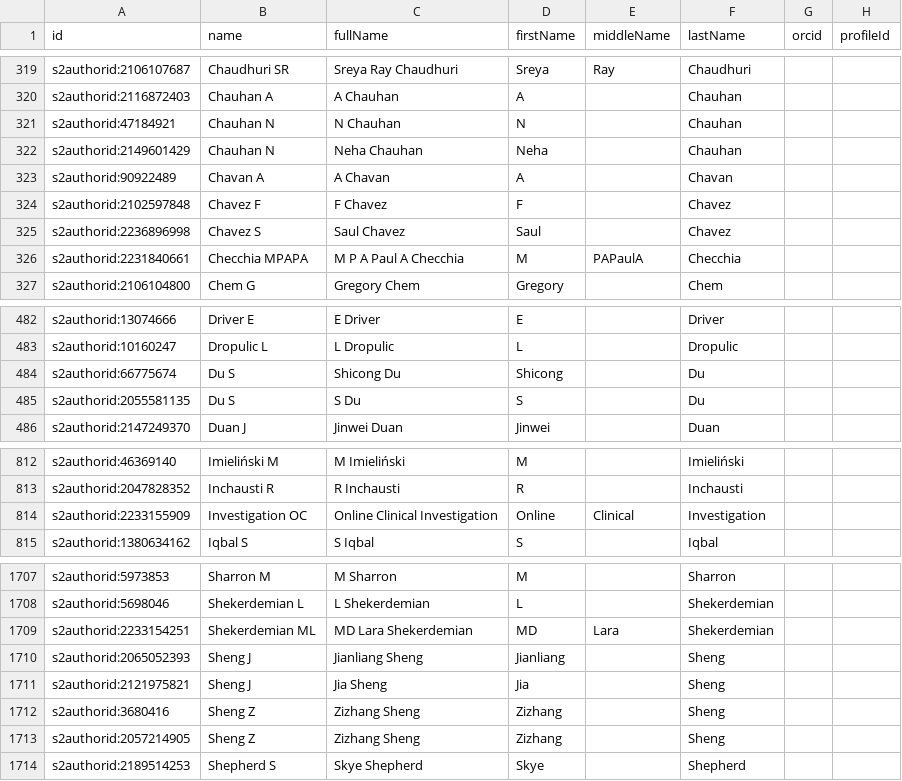
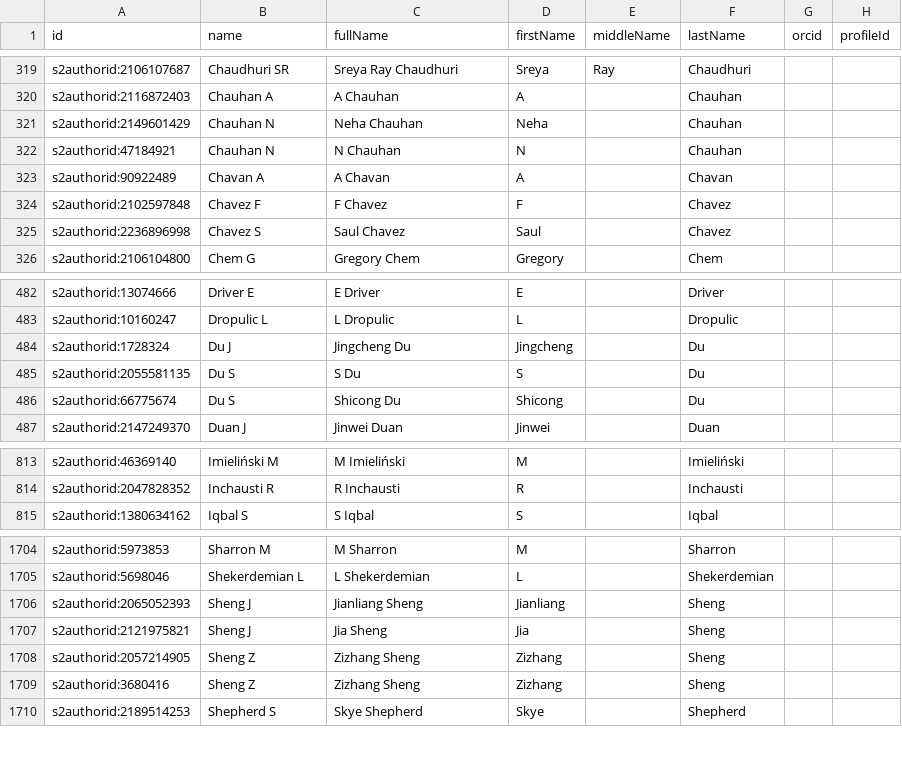
Before and after one commit to radxrad/radx-kg, a CSV file: kg/data/nodes/Researcher_primary_coauthors.csv (was kg/data/nodes/Researcher_other.csv), drawn as a sheet; only a part is shown, gaps mark what is left out; the diff covers the shown part only.

```diff
--- a/kg/data/nodes/Researcher_other.csv
+++ b/kg/data/nodes/Researcher_primary_coauthors.csv
@@ -320,4 +320,4 @@ s2authorid:2106107687,Chaudhuri SR,Sreya Ray Chaudhuri,Sreya,Ray,Chaudhuri,,
 s2authorid:2116872403,Chauhan A,A Chauhan,A,,Chauhan,,
-s2authorid:47184921,Chauhan N,N Chauhan,N,,Chauhan,,
 s2authorid:2149601429,Chauhan N,Neha Chauhan,Neha,,Chauhan,,
+s2authorid:47184921,Chauhan N,N Chauhan,N,,Chauhan,,
 s2authorid:90922489,Chavan A,A Chavan,A,,Chavan,,
@@ -325,3 +325,2 @@ s2authorid:2102597848,Chavez F,F Chavez,F,,Chavez,,
 s2authorid:2236896998,Chavez S,Saul Chavez,Saul,,Chavez,,
-s2authorid:2231840661,Checchia MPAPA,M P A Paul A Checchia,M,PAPaulA,Checchia,,
 s2authorid:2106104800,Chem G,Gregory Chem,Gregory,,Chem,,
@@ -483,4 +483,5 @@ s2authorid:13074666,Driver E,E Driver,E,,Driver,,
 s2authorid:10160247,Dropulic L,L Dropulic,L,,Dropulic,,
-s2authorid:66775674,Du S,Shicong Du,Shicong,,Du,,
+s2authorid:1728324,Du J,Jingcheng Du,Jingcheng,,Du,,
 s2authorid:2055581135,Du S,S Du,S,,Du,,
+s2authorid:66775674,Du S,Shicong Du,Shicong,,Du,,
 s2authorid:2147249370,Duan J,Jinwei Duan,Jinwei,,Duan,,
@@ -813,3 +814,2 @@ s2authorid:46369140,Imieliński M,M Imieliński,M,,Imieliński,,
 s2authorid:2047828352,Inchausti R,R Inchausti,R,,Inchausti,,
-s2authorid:2233155909,Investigation OC,Online Clinical Investigation,Online,Clinical,Investigation,,
 s2authorid:1380634162,Iqbal S,S Iqbal,S,,Iqbal,,
@@ -1708,7 +1705,6 @@ s2authorid:5973853,Sharron M,M Sharron,M,,Sharron,,
 s2authorid:5698046,Shekerdemian L,L Shekerdemian,L,,Shekerdemian,,
-s2authorid:2233154251,Shekerdemian ML,MD Lara Shekerdemian,MD,Lara,Shekerdemian,,
 s2authorid:2065052393,Sheng J,Jianliang Sheng,Jianliang,,Sheng,,
 s2authorid:2121975821,Sheng J,Jia Sheng,Jia,,Sheng,,
-s2authorid:3680416,Sheng Z,Zizhang Sheng,Zizhang,,Sheng,,
 s2authorid:2057214905,Sheng Z,Zizhang Sheng,Zizhang,,Sheng,,
+s2authorid:3680416,Sheng Z,Zizhang Sheng,Zizhang,,Sheng,,
 s2authorid:2189514253,Shepherd S,Skye Shepherd,Skye,,Shepherd,,
```
Also changed, not shown: 6 added rows, 9 removed rows, 29 moved rows and 10 edited cells elsewhere in this file, kg/data/nodes/Patent.csv, kg/data/nodes/Publication_primary.csv, 41 other files.
